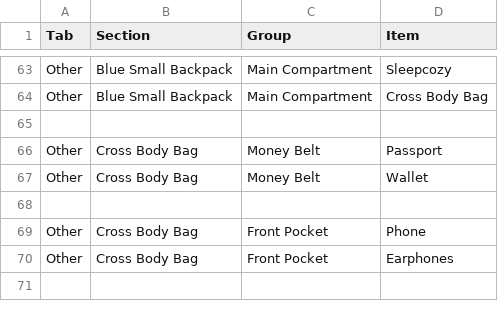
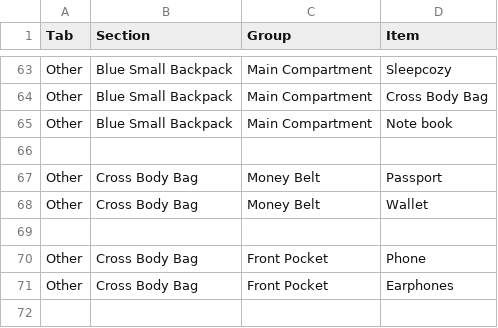
Before and after one commit to rosienevy/Packing, a CSV file: packingdata.csv, drawn as a sheet; only a part is shown, gaps mark what is left out.

Commit message:
Update packingdata.csv

```diff
--- a/packingdata.csv
+++ b/packingdata.csv
@@ -64,2 +64,3 @@ Other,Blue Small Backpack,Main Compartment,Sleepcozy
 Other,Blue Small Backpack,Main Compartment,Cross Body Bag
+Other,Blue Small Backpack,Main Compartment,Note book
 ,,,
```
